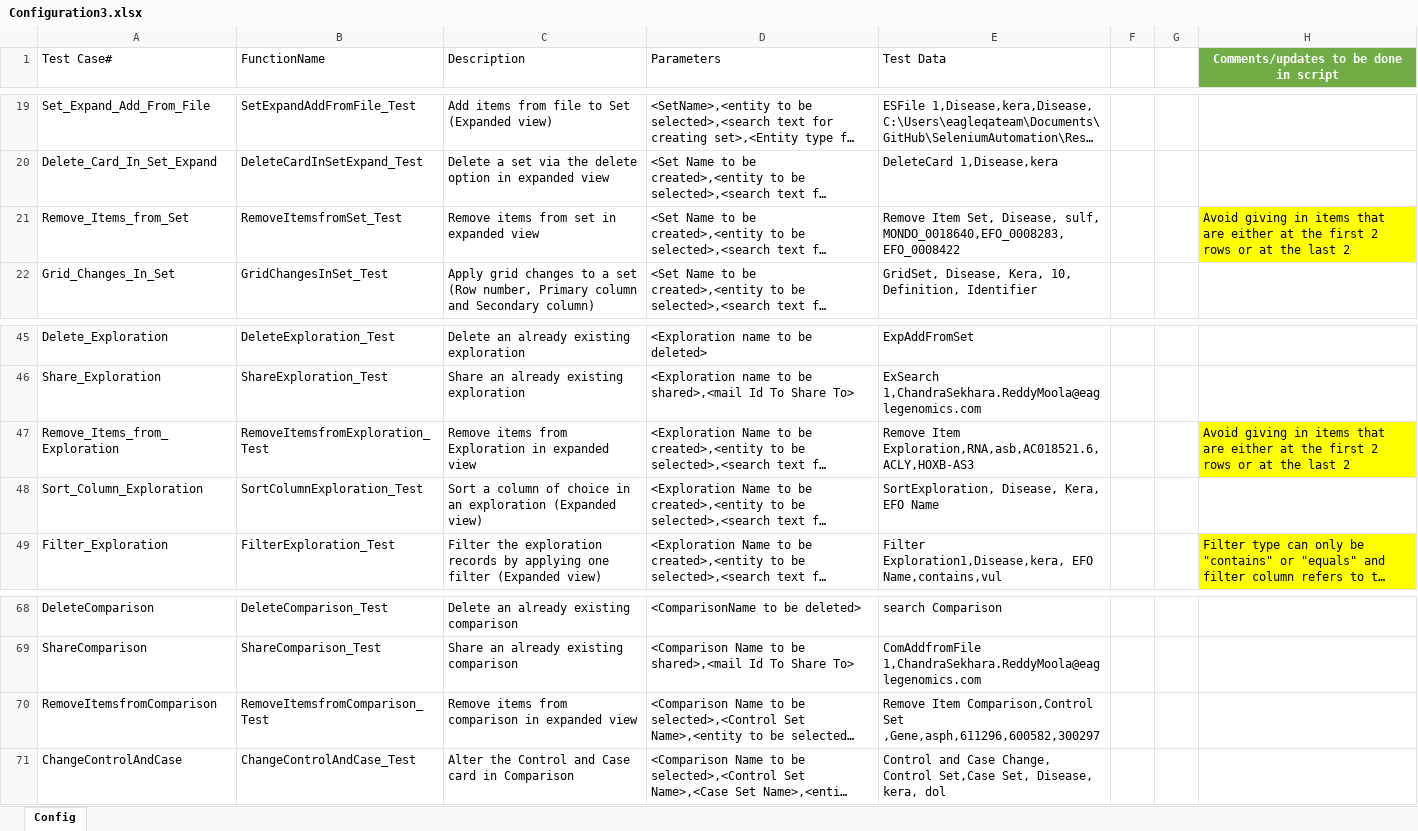
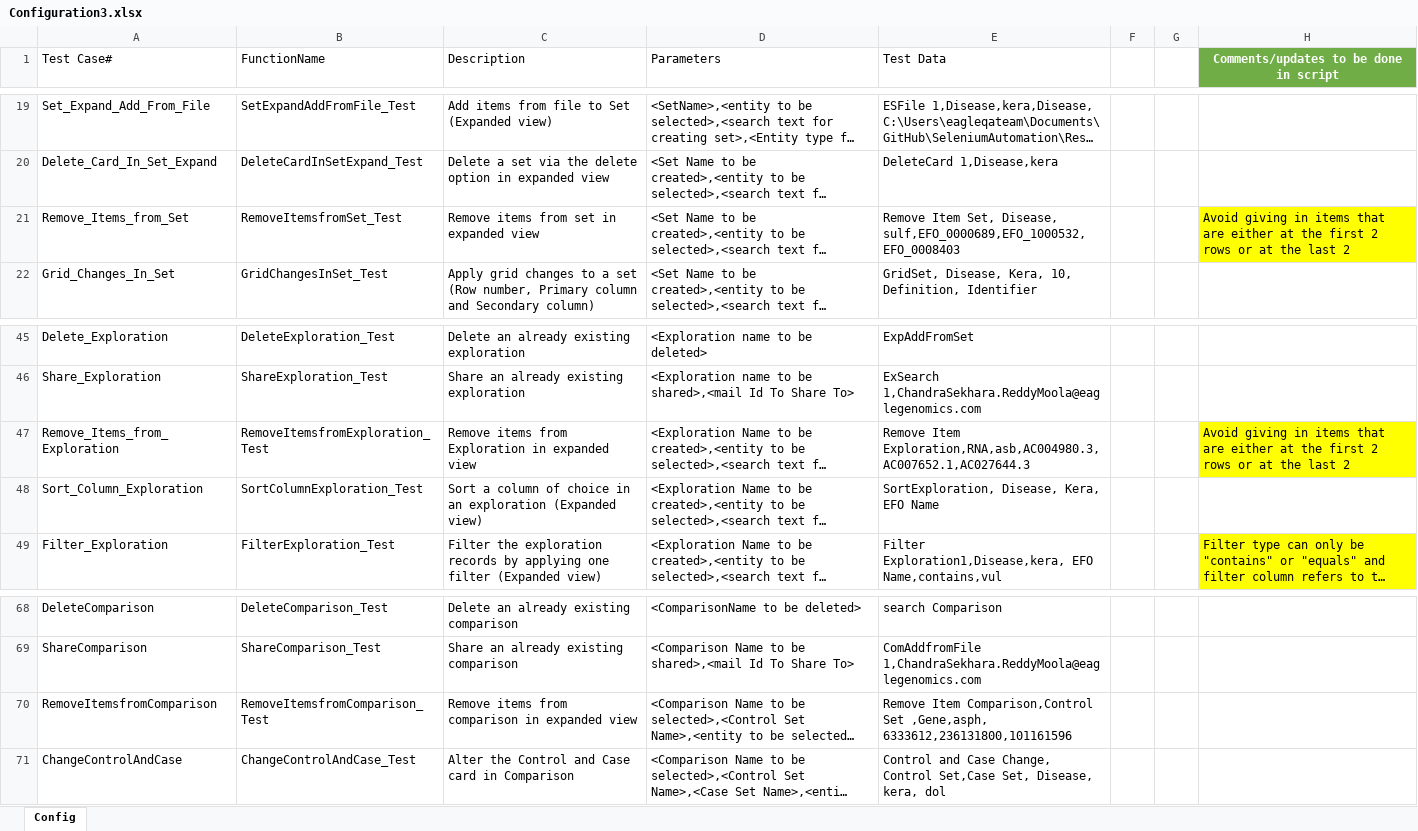
Before and after one commit to chandrasekharareddymoola/SeleniumAutomation, an Excel workbook: Resources/Configuration3.xlsx, sheet Config, drawn as a sheet; only a part is shown, gaps mark what is left out; long unchanged cells end in …; values as stored, in another font and other column widths than the file's, no borders; table styles not drawn; ↵ is a line break in a cell; the diff names each change by its address in the sheet, - before the commit and + after, or states it on an @@ line.

Commit message:
Made fixes in Sets, Exploration and Comparison.
1) Fixes for Sort Column
2) Fixes for Remove items (Change in Test Data in Configuration3 file)

```diff
--- a/Resources/Configuration3.xlsx (sheet Config)
+++ b/Resources/Configuration3.xlsx (sheet Config)
-E21 (Test Data): …Set, Disease, sulf, MONDO_0018640,EFO_0008283, EFO_0008422
+E21 (Test Data): …Set, Disease, sulf,EFO_0000689,EFO_1000532, EFO_0008403
-E47 (Test Data): Remove Item Exploration,RNA,asb,AC018521.6,ACLY,HOXB-AS3
+E47 (Test Data): Remove Item Exploration,RNA,asb,AC004980.3,AC007652.1,AC027644.3
-E70 (Test Data): …Comparison,Control Set ,Gene,asph,611296,600582,300297
+E70 (Test Data): …Comparison,Control Set ,Gene,asph, ↵ 6333612,236131800,101161596
```
Also changed, not shown: 52 other files.
